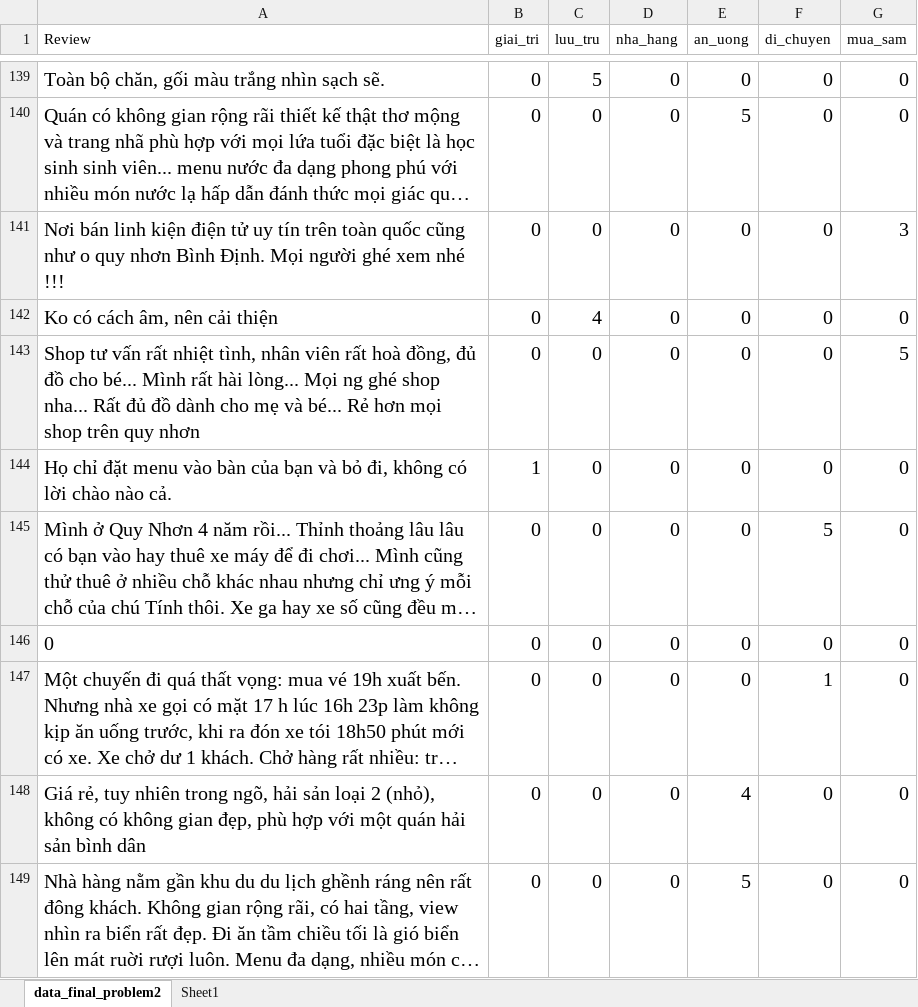
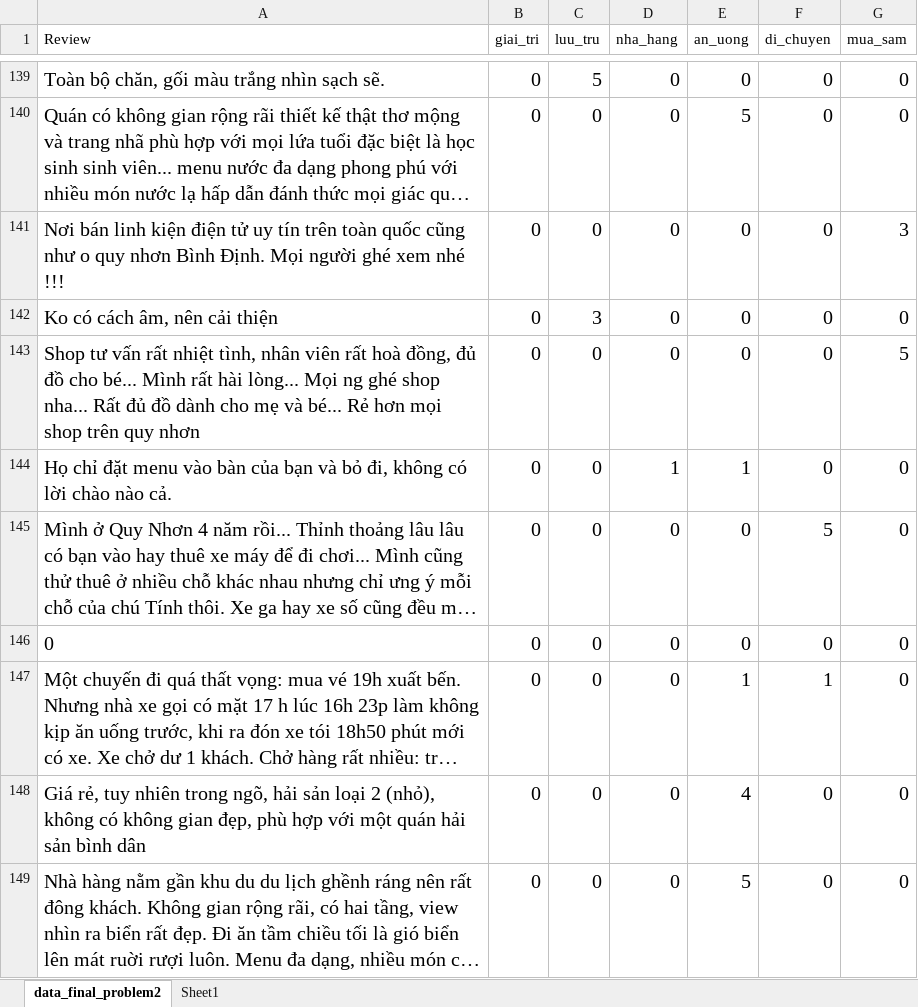
Before and after one commit to CTA404NotFound/QN_AI_Hackathon_2022, an Excel workbook: dataset/dataset_hackathon_labeled.xlsx, sheet data_final_problem2, drawn as a sheet; only a part is shown, gaps mark what is left out; long unchanged cells end in …; values as stored, in another font and other column widths than the file's, no borders; table styles not drawn; the diff covers the shown part only; the diff names each change by its address in the sheet, - before the commit and + after, or states it on an @@ line.

Commit message:
Continue Relabel data

```diff
--- a/dataset/dataset_hackathon_labeled.xlsx (sheet data_final_problem2)
+++ b/dataset/dataset_hackathon_labeled.xlsx (sheet data_final_problem2)
-C142 (luu_tru): 4
+C142 (luu_tru): 3
-B144 (giai_tri): 1
+B144 (giai_tri): 0
-D144 (nha_hang): 0
+D144 (nha_hang): 1
-E144 (an_uong): 0
+E144 (an_uong): 1
-E147 (an_uong): 0
+E147 (an_uong): 1
```
Also changed, not shown: 6 edited cells elsewhere in this sheet, sheet Sheet1.
